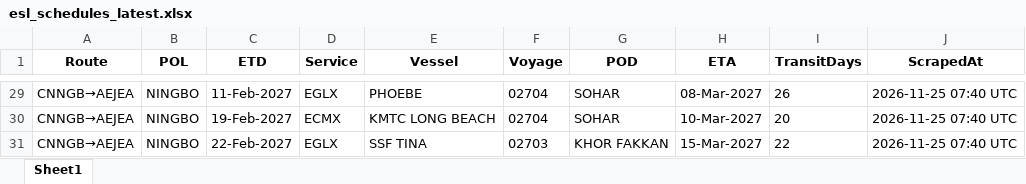
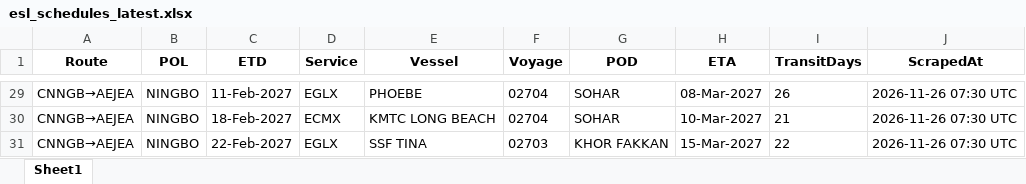
Before and after one commit to Arthur202608/esl-schedule-fetcher, an Excel workbook: output/esl_schedules_latest.xlsx, sheet Sheet1, drawn as a sheet; only a part is shown, gaps mark what is left out; values as stored, in another font and other column widths than the file's, no borders; the diff covers the shown part only; the diff names each change by its address in the sheet, - before the commit and + after, or states it on an @@ line.

```diff
--- a/output/esl_schedules_latest.xlsx (sheet Sheet1)
+++ b/output/esl_schedules_latest.xlsx (sheet Sheet1)
-J29:J31 (ScrapedAt): 2026-11-25 07:40 UTC
+J29:J31 (ScrapedAt): 2026-11-26 07:30 UTC
-C30 (ETD): 19-Feb-2027
+C30 (ETD): 18-Feb-2027
-I30 (TransitDays): 20
+I30 (TransitDays): 21
```
Also changed, not shown: other rows of this sheet, output/one_schedules_latest.xlsx, 2 other files.
